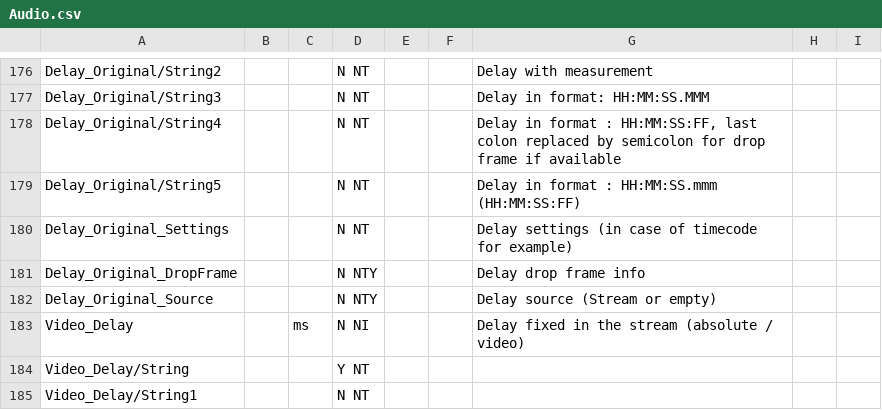
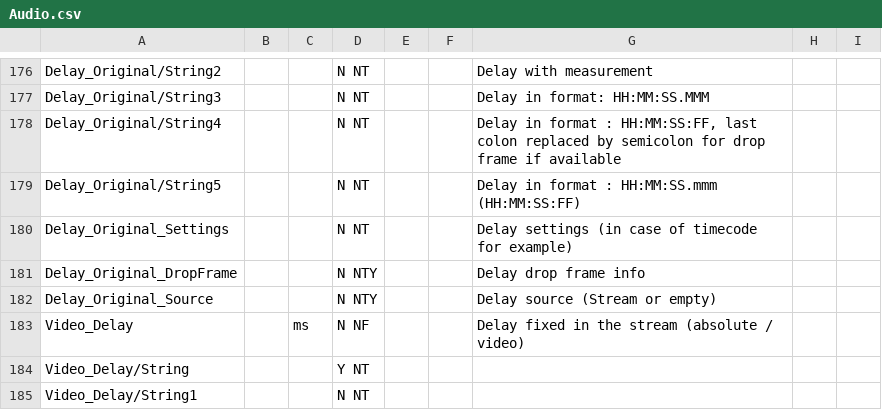
Before and after one commit to MediaArea/MediaInfoLib, a CSV file: Source/Resource/Text/Stream/Audio.csv, drawn as a sheet; only a part is shown, gaps mark what is left out.

```diff
--- a/Source/Resource/Text/Stream/Audio.csv
+++ b/Source/Resource/Text/Stream/Audio.csv
@@ -182,3 +182,3 @@ Delay_Original_DropFrame;;;N NTY;;;Delay drop frame info;
 Delay_Original_Source;;;N NTY;;;Delay source (Stream or empty);
-Video_Delay;; ms;N NI;;;Delay fixed in the stream (absolute / video)
+Video_Delay;; ms;N NF;;;Delay fixed in the stream (absolute / video)
 Video_Delay/String;;;Y NT;;;
```
Also changed, not shown: Source/Resource/Text/Stream/Other.csv, Source/Resource/Text/Stream/Text.csv, 1 other file.
